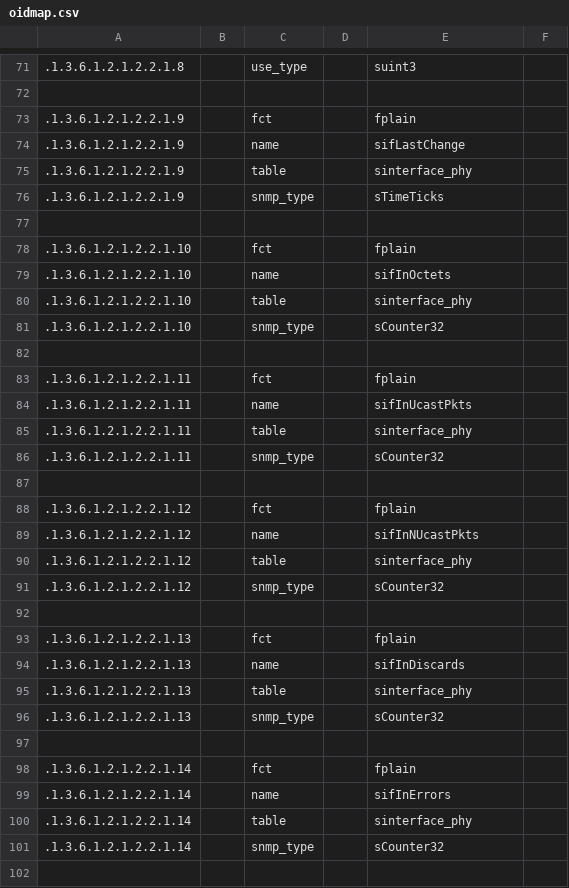
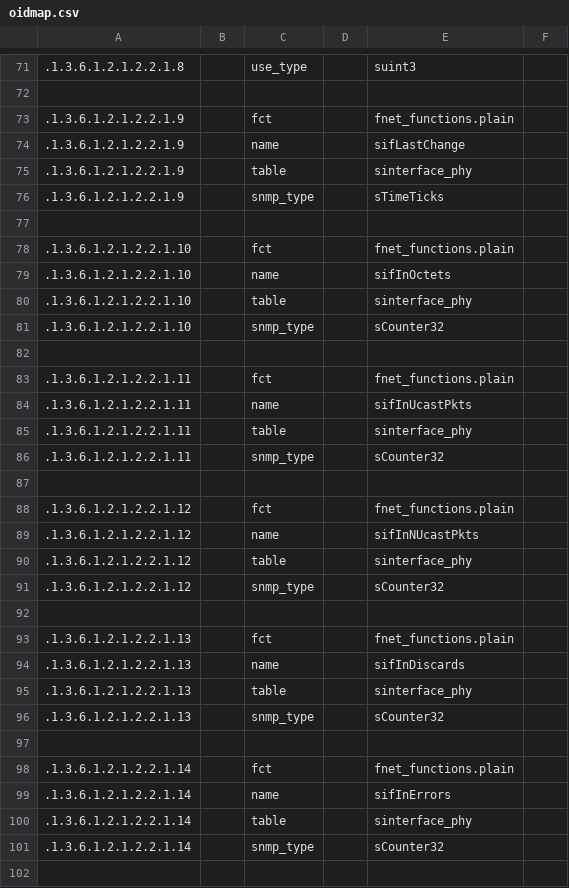
Before and after one commit to tumi8/flow-inspector, a CSV file: config/oidmap.csv, drawn as a sheet; only a part is shown, gaps mark what is left out; the diff covers the shown part only; the diff names each change by its address in the sheet, - before the commit and + after, or states it on an @@ line.

Commit message:
Rename lib/csv.py to csv_configurator In readDictionary() import functions from explicitly imported module instead of global namespace

```diff
--- a/config/oidmap.csv
+++ b/config/oidmap.csv
-E73: fplain
+E73: fnet_functions.plain
-E78: fplain
+E78: fnet_functions.plain
-E83: fplain
+E83: fnet_functions.plain
-E88: fplain
+E88: fnet_functions.plain
-E93: fplain
+E93: fnet_functions.plain
-E98: fplain
+E98: fnet_functions.plain
```
Also changed, not shown: 98 edited cells elsewhere in this file, 2 other files.
